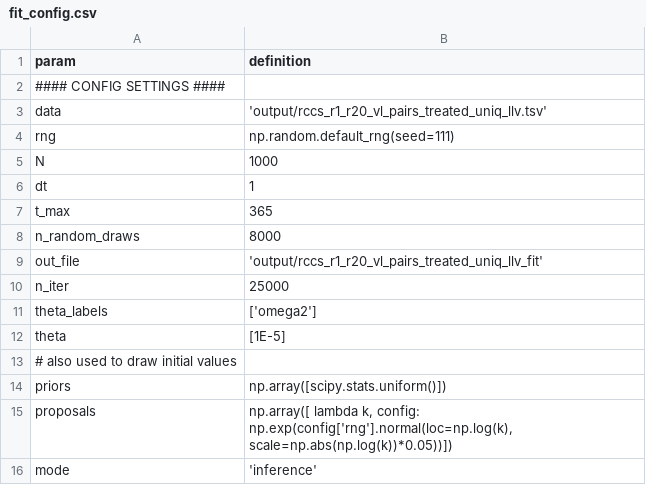
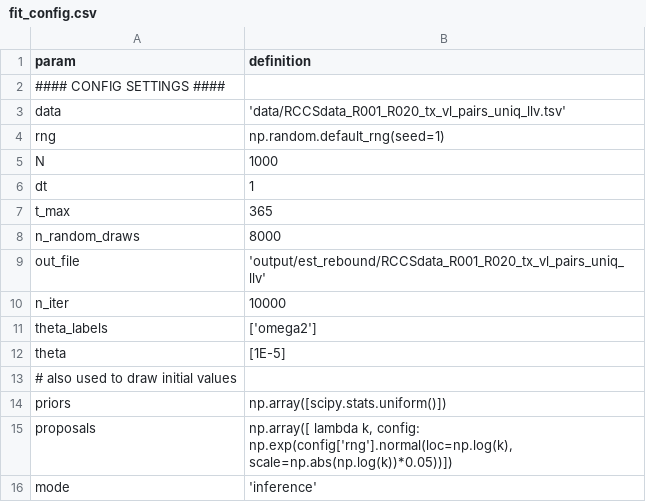
Before and after one commit to HopkinsIDD/hiv_low_level_viremia, a CSV file: config/fit_config.csv, drawn as a sheet.

```diff
--- a/config/fit_config.csv
+++ b/config/fit_config.csv
@@ -2,4 +2,4 @@ param,definition
 #### CONFIG SETTINGS ####
-data,'output/rccs_r1_r20_vl_pairs_treated_uniq_llv.tsv'
-rng,"np.random.default_rng(seed=111)"
+data,'data/RCCSdata_R001_R020_tx_vl_pairs_uniq_llv.tsv'
+rng,"np.random.default_rng(seed=1)"
 N,1000
@@ -8,4 +8,4 @@ t_max,365
 n_random_draws,8000
-out_file,'output/rccs_r1_r20_vl_pairs_treated_uniq_llv_fit'
-n_iter,25000
+out_file,'output/est_rebound/RCCSdata_R001_R020_tx_vl_pairs_uniq_llv'
+n_iter,10000
 theta_labels,"['omega2']"
```
Also changed, not shown: config/config.csv, config/fit_params.csv, 8 other files.
